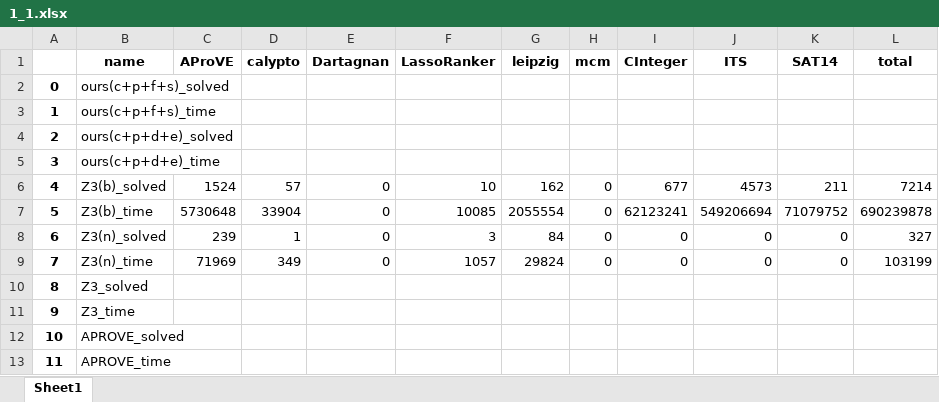
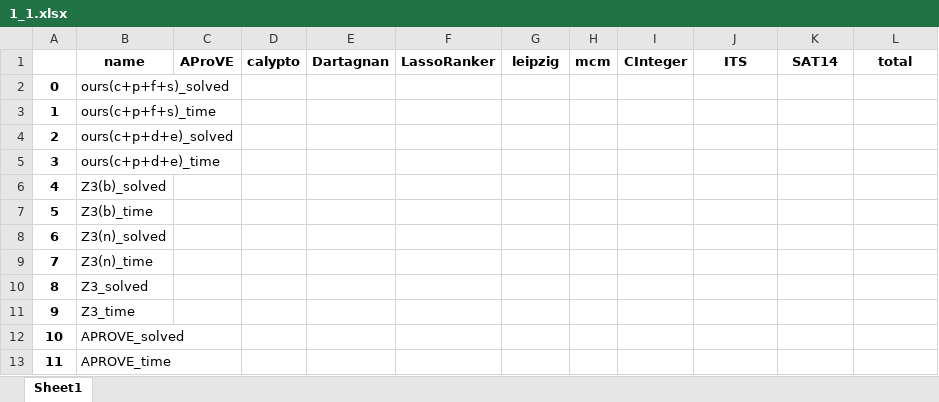
Before and after one commit to Ailuras/SAT-learn, an Excel workbook: Result/1_1.xlsx, sheet Sheet1, drawn as a sheet; only a part is shown; values as stored, in another font and other column widths than the file's, no borders; the diff covers the shown part only; the diff names each change by its address in the sheet, - before the commit and + after, or states it on an @@ line.

```diff
--- a/Result/1_1.xlsx (sheet Sheet1)
+++ b/Result/1_1.xlsx (sheet Sheet1)
-C6 (AProVE): 1524
+C6 (AProVE): (empty)
-D6 (calypto): 57
+D6 (calypto): (empty)
-E6:E9 (Dartagnan): 0
+E6:E9 (Dartagnan): (empty)
-F6 (LassoRanker): 10
+F6 (LassoRanker): (empty)
-G6 (leipzig): 162
+G6 (leipzig): (empty)
-H6:H9 (mcm): 0
+H6:H9 (mcm): (empty)
-I6 (CInteger): 677
+I6 (CInteger): (empty)
-J6 (ITS): 4573
+J6 (ITS): (empty)
-K6 (SAT14): 211
+K6 (SAT14): (empty)
-L6 (total): 7214
+L6 (total): (empty)
-C7 (AProVE): 5730648
+C7 (AProVE): (empty)
-D7 (calypto): 33904
+D7 (calypto): (empty)
-F7 (LassoRanker): 10085
+F7 (LassoRanker): (empty)
-G7 (leipzig): 2055554
+G7 (leipzig): (empty)
-I7 (CInteger): 62123241
+I7 (CInteger): (empty)
-J7 (ITS): 549206694
+J7 (ITS): (empty)
-K7 (SAT14): 71079752
+K7 (SAT14): (empty)
-L7 (total): 690239878
+L7 (total): (empty)
-C8 (AProVE): 239
+C8 (AProVE): (empty)
-D8 (calypto): 1
+D8 (calypto): (empty)
-F8 (LassoRanker): 3
+F8 (LassoRanker): (empty)
-G8 (leipzig): 84
+G8 (leipzig): (empty)
-I8:I9 (CInteger): 0
+I8:I9 (CInteger): (empty)
-J8:J9 (ITS): 0
+J8:J9 (ITS): (empty)
-K8:K9 (SAT14): 0
+K8:K9 (SAT14): (empty)
-L8 (total): 327
+L8 (total): (empty)
-C9 (AProVE): 71969
+C9 (AProVE): (empty)
-D9 (calypto): 349
+D9 (calypto): (empty)
-F9 (LassoRanker): 1057
+F9 (LassoRanker): (empty)
-G9 (leipzig): 29824
+G9 (leipzig): (empty)
-L9 (total): 103199
+L9 (total): (empty)
```
Also changed, not shown: 2 added rows and 36 edited cells elsewhere in this sheet, 1.xlsx, 3.xlsx, 2 other files.
